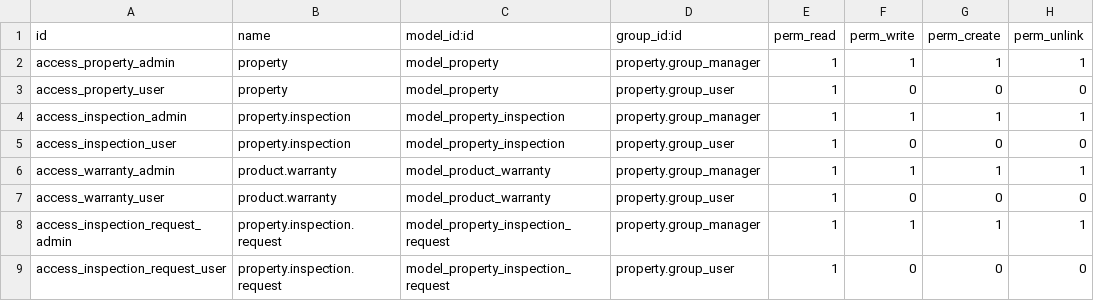
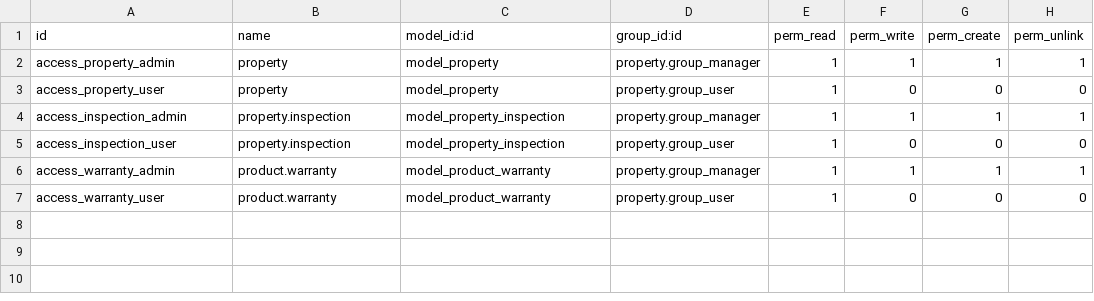
Before and after one commit to ichi23de5/ichi_Repo, a CSV file: property/security/ir.model.access.csv, drawn as a sheet.

Commit message:
delete inspection.request

```diff
--- a/property/security/ir.model.access.csv
+++ b/property/security/ir.model.access.csv
@@ -7,3 +7 @@ access_warranty_admin,product.warranty,model_product_warranty,property.group_man
 access_warranty_user,product.warranty,model_product_warranty,property.group_user,1,0,0,0
-access_inspection_request_admin,property.inspection.request,model_property_inspection_request,property.group_manager,1,1,1,1
-access_inspection_request_user,property.inspection.request,model_property_inspection_request,property.group_user,1,0,0,0
```
Also changed, not shown: 2 other files.
